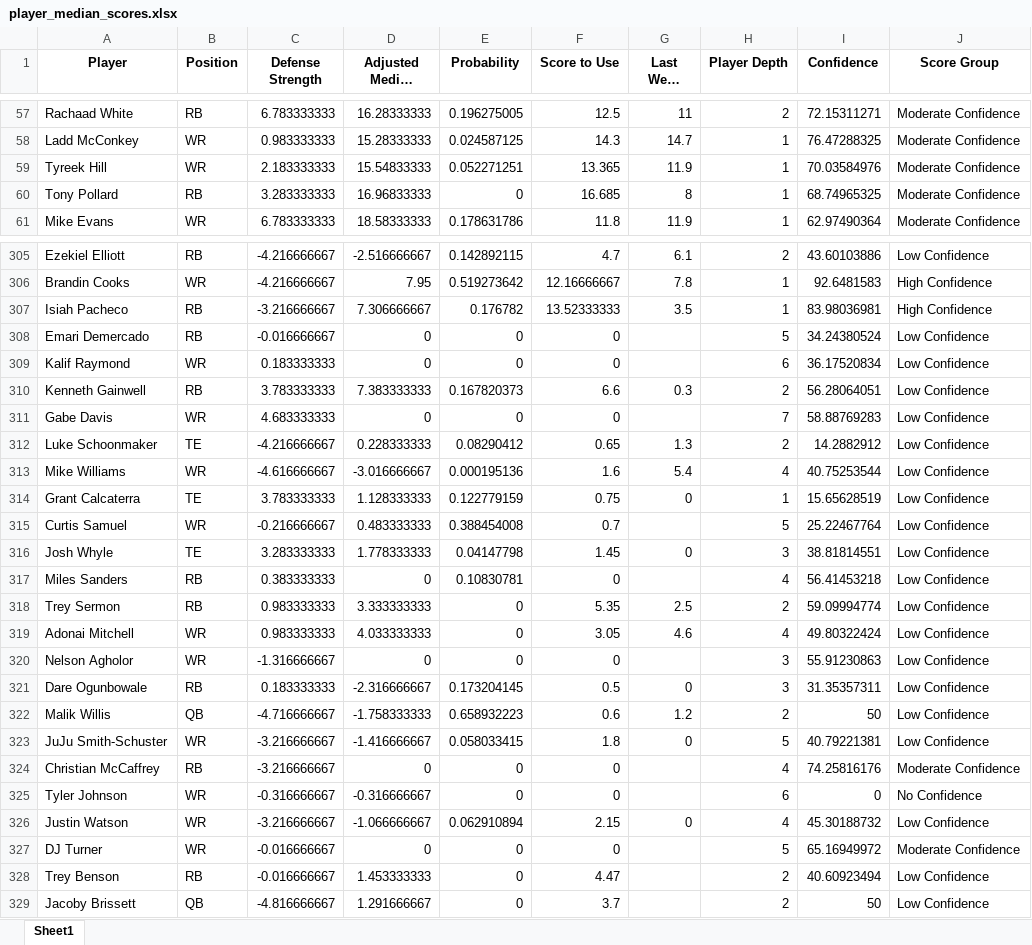
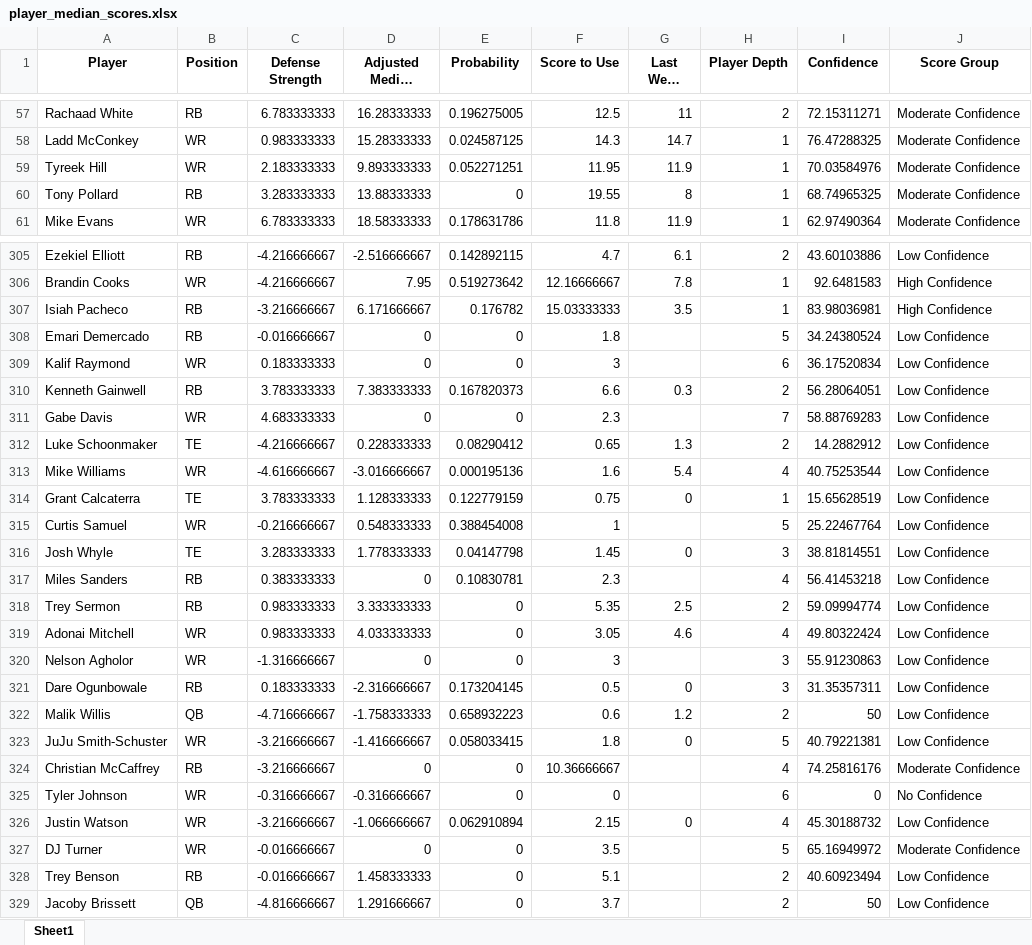
Before and after one commit to thelexmeister/TeamComparison---Model-X, an Excel workbook: player_median_scores.xlsx, sheet Sheet1, drawn as a sheet; only a part is shown, gaps mark what is left out; long unchanged cells end in …; values as stored, in another font and other column widths than the file's, no borders; the diff covers the shown part only; the diff names each change by its address in the sheet, - before the commit and + after, or states it on an @@ line.

```diff
--- a/player_median_scores.xlsx (sheet Sheet1)
+++ b/player_median_scores.xlsx (sheet Sheet1)
-D59 (Adjusted Median Score): 15.54833333
+D59 (Adjusted Median Score): 9.893333333
-F59 (Score to Use): 13.365
+F59 (Score to Use): 11.95
-D60 (Adjusted Median Score): 16.96833333
+D60 (Adjusted Median Score): 13.88333333
-F60 (Score to Use): 16.685
+F60 (Score to Use): 19.55
-D307 (Adjusted Median Score): 7.306666667
+D307 (Adjusted Median Score): 6.171666667
-F307 (Score to Use): 13.52333333
+F307 (Score to Use): 15.03333333
-F308 (Score to Use): 0
+F308 (Score to Use): 1.8
-F309 (Score to Use): 0
+F309 (Score to Use): 3
-F311 (Score to Use): 0
+F311 (Score to Use): 2.3
-D315 (Adjusted Median Score): 0.483333333
+D315 (Adjusted Median Score): 0.548333333
-F315 (Score to Use): 0.7
+F315 (Score to Use): 1
-F317 (Score to Use): 0
+F317 (Score to Use): 2.3
-F320 (Score to Use): 0
+F320 (Score to Use): 3
-F324 (Score to Use): 0
+F324 (Score to Use): 10.36666667
-F327 (Score to Use): 0
+F327 (Score to Use): 3.5
-D328 (Adjusted Median Score): 1.453333333
+D328 (Adjusted Median Score): 1.458333333
-F328 (Score to Use): 4.47
+F328 (Score to Use): 5.1
```
Also changed, not shown: 128 edited cells elsewhere in this sheet.
